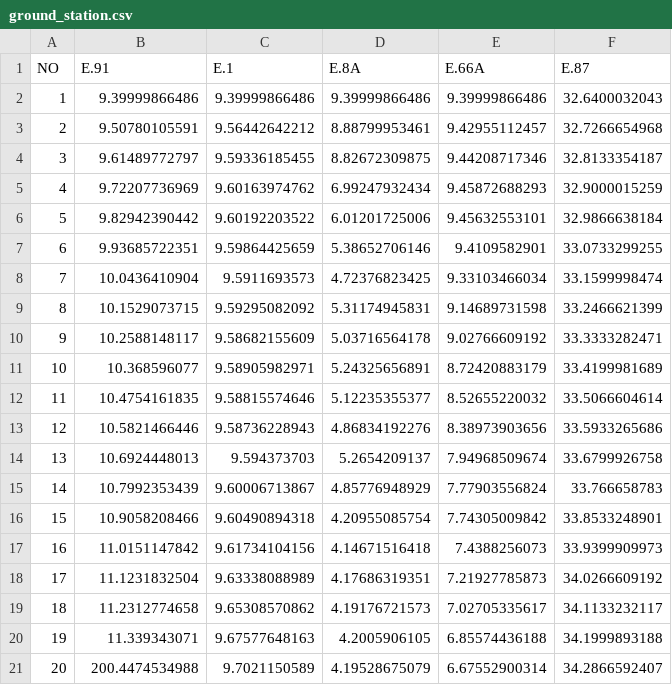
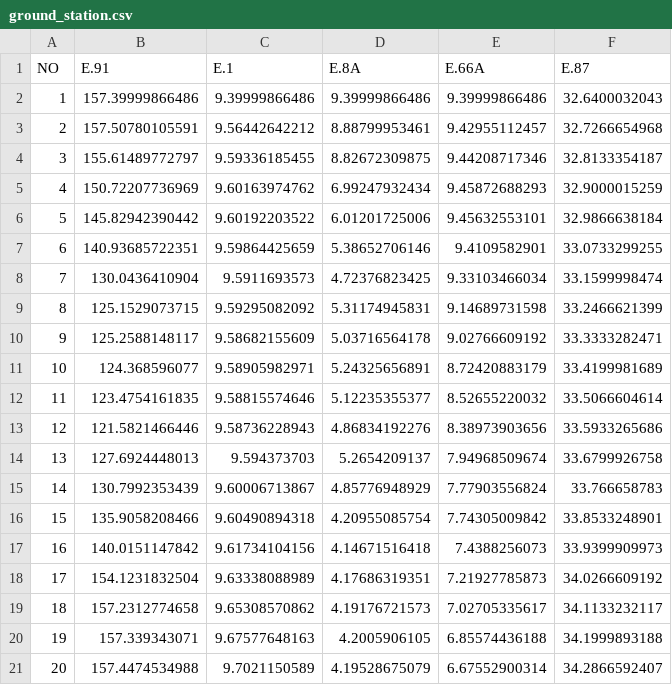
Before and after one commit to pattaraponssky/web-wangyang, a CSV file: frontend/public/ras-output/ground_station.csv, drawn as a sheet.

```diff
--- a/frontend/public/ras-output/ground_station.csv
+++ b/frontend/public/ras-output/ground_station.csv
@@ -1,21 +1,21 @@
 NO,E.91,E.1,E.8A,E.66A,E.87
-1,9.39999866486,9.39999866486,9.39999866486,9.39999866486,32.6400032043
-2,9.50780105591,9.56442642212,8.88799953461,9.42955112457,32.7266654968
-3,9.61489772797,9.59336185455,8.82672309875,9.44208717346,32.8133354187
-4,9.72207736969,9.60163974762,6.99247932434,9.45872688293,32.9000015259
-5,9.82942390442,9.60192203522,6.01201725006,9.45632553101,32.9866638184
-6,9.93685722351,9.59864425659,5.38652706146,9.4109582901,33.0733299255
-7,10.0436410904,9.5911693573,4.72376823425,9.33103466034,33.1599998474
-8,10.1529073715,9.59295082092,5.31174945831,9.14689731598,33.2466621399
-9,10.2588148117,9.58682155609,5.03716564178,9.02766609192,33.3333282471
-10,10.368596077,9.58905982971,5.24325656891,8.72420883179,33.4199981689
-11,10.4754161835,9.58815574646,5.12235355377,8.52655220032,33.5066604614
-12,10.5821466446,9.58736228943,4.86834192276,8.38973903656,33.5933265686
-13,10.6924448013,9.594373703,5.2654209137,7.94968509674,33.6799926758
-14,10.7992353439,9.60006713867,4.85776948929,7.77903556824,33.766658783
-15,10.9058208466,9.60490894318,4.20955085754,7.74305009842,33.8533248901
-16,11.0151147842,9.61734104156,4.14671516418,7.4388256073,33.9399909973
-17,11.1231832504,9.63338088989,4.17686319351,7.21927785873,34.0266609192
-18,11.2312774658,9.65308570862,4.19176721573,7.02705335617,34.1133232117
-19,11.339343071,9.67577648163,4.2005906105,6.85574436188,34.1999893188
-20,200.4474534988,9.7021150589,4.19528675079,6.67552900314,34.2866592407
+1,157.39999866486,9.39999866486,9.39999866486,9.39999866486,32.6400032043
+2,157.50780105591,9.56442642212,8.88799953461,9.42955112457,32.7266654968
+3,155.61489772797,9.59336185455,8.82672309875,9.44208717346,32.8133354187
+4,150.72207736969,9.60163974762,6.99247932434,9.45872688293,32.9000015259
+5,145.82942390442,9.60192203522,6.01201725006,9.45632553101,32.9866638184
+6,140.93685722351,9.59864425659,5.38652706146,9.4109582901,33.0733299255
+7,130.0436410904,9.5911693573,4.72376823425,9.33103466034,33.1599998474
+8,125.1529073715,9.59295082092,5.31174945831,9.14689731598,33.2466621399
+9,125.2588148117,9.58682155609,5.03716564178,9.02766609192,33.3333282471
+10,124.368596077,9.58905982971,5.24325656891,8.72420883179,33.4199981689
+11,123.4754161835,9.58815574646,5.12235355377,8.52655220032,33.5066604614
+12,121.5821466446,9.58736228943,4.86834192276,8.38973903656,33.5933265686
+13,127.6924448013,9.594373703,5.2654209137,7.94968509674,33.6799926758
+14,130.7992353439,9.60006713867,4.85776948929,7.77903556824,33.766658783
+15,135.9058208466,9.60490894318,4.20955085754,7.74305009842,33.8533248901
+16,140.0151147842,9.61734104156,4.14671516418,7.4388256073,33.9399909973
+17,154.1231832504,9.63338088989,4.17686319351,7.21927785873,34.0266609192
+18,157.2312774658,9.65308570862,4.19176721573,7.02705335617,34.1133232117
+19,157.339343071,9.67577648163,4.2005906105,6.85574436188,34.1999893188
+20,157.4474534988,9.7021150589,4.19528675079,6.67552900314,34.2866592407
```
Also changed, not shown: 5 other files.
